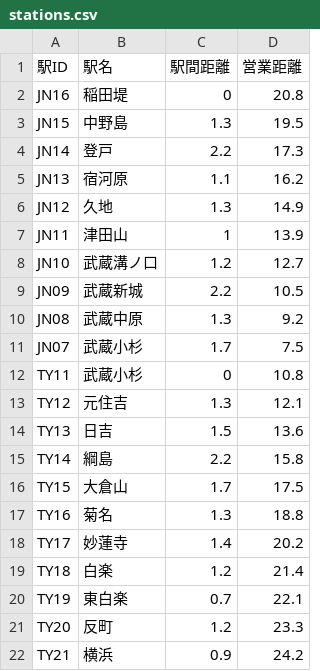
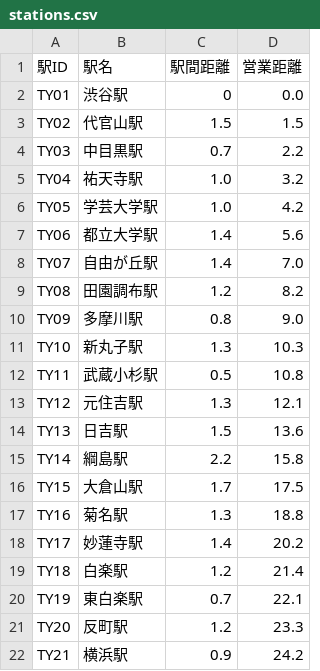
Before and after one commit to tankmkni/train-diagram-app, a CSV file: public/data/stations.csv, drawn as a sheet; only a part is shown; the diff covers the shown part only.

```diff
--- a/public/data/stations.csv
+++ b/public/data/stations.csv
@@ -1,22 +1,22 @@
 駅ID,駅名,駅間距離,営業距離
-JN16,稲田堤,0,20.8
-JN15,中野島,1.3,19.5
-JN14,登戸,2.2,17.3
-JN13,宿河原,1.1,16.2
-JN12,久地,1.3,14.9
-JN11,津田山,1,13.9
-JN10,武蔵溝ノ口,1.2,12.7
-JN09,武蔵新城,2.2,10.5
-JN08,武蔵中原,1.3,9.2
-JN07,武蔵小杉,1.7,7.5
-TY11,武蔵小杉,0,10.8
-TY12,元住吉,1.3,12.1
-TY13,日吉,1.5,13.6
-TY14,綱島,2.2,15.8
-TY15,大倉山,1.7,17.5
-TY16,菊名,1.3,18.8
-TY17,妙蓮寺,1.4,20.2
-TY18,白楽,1.2,21.4
-TY19,東白楽,0.7,22.1
-TY20,反町,1.2,23.3
-TY21,横浜,0.9,24.2
+TY01,渋谷駅,0,0.0
+TY02,代官山駅,1.5,1.5
+TY03,中目黒駅,0.7,2.2
+TY04,祐天寺駅,1.0,3.2
+TY05,学芸大学駅,1.0,4.2
+TY06,都立大学駅,1.4,5.6
+TY07,自由が丘駅,1.4,7.0
+TY08,田園調布駅,1.2,8.2
+TY09,多摩川駅,0.8,9.0
+TY10,新丸子駅,1.3,10.3
+TY11,武蔵小杉駅,0.5,10.8
+TY12,元住吉駅,1.3,12.1
+TY13,日吉駅,1.5,13.6
+TY14,綱島駅,2.2,15.8
+TY15,大倉山駅,1.7,17.5
+TY16,菊名駅,1.3,18.8
+TY17,妙蓮寺駅,1.4,20.2
+TY18,白楽駅,1.2,21.4
+TY19,東白楽駅,0.7,22.1
+TY20,反町駅,1.2,23.3
+TY21,横浜駅,0.9,24.2
```
Also changed, not shown: 3 removed rows elsewhere in this file, 5 other files.
